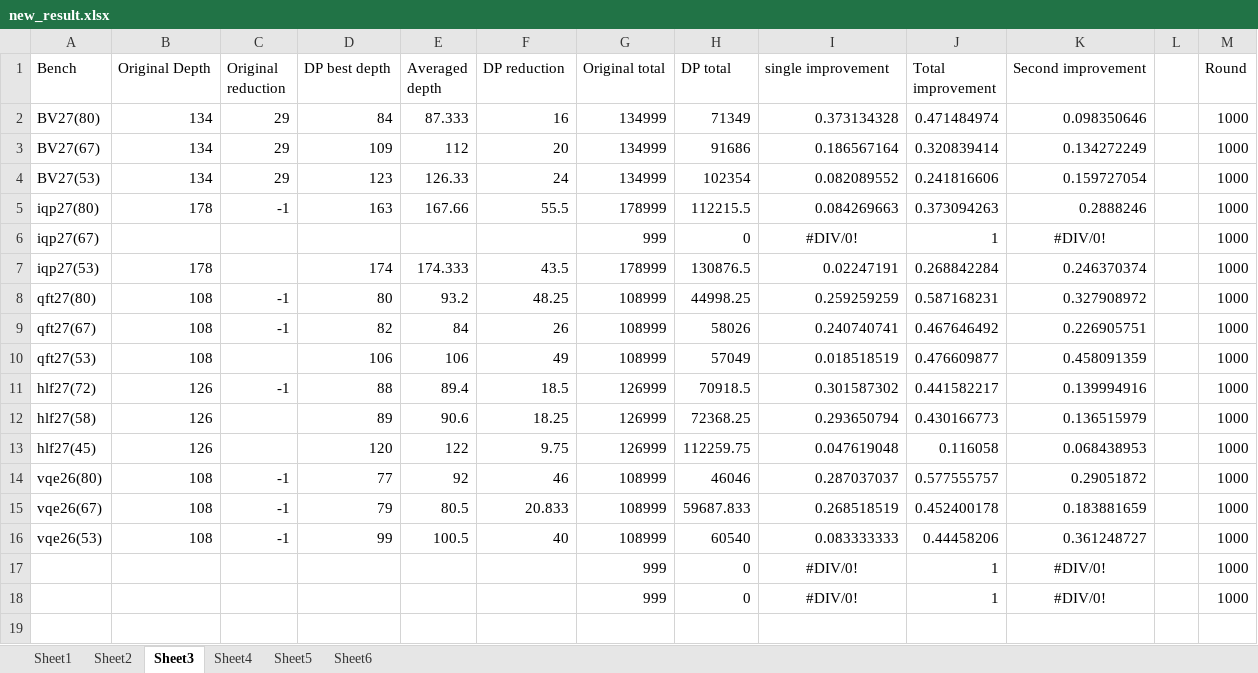
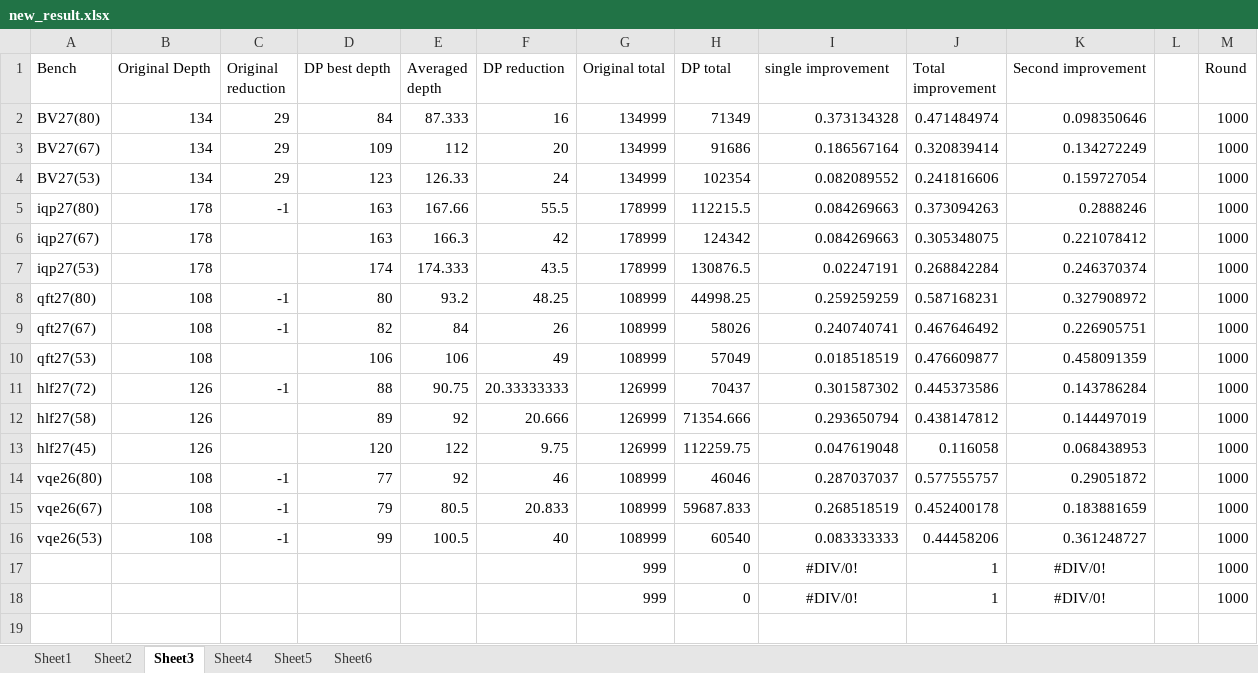
Before and after one commit to PittYHL/DP_MBQC, an Excel workbook: example/new_result.xlsx, sheet Sheet3, drawn as a sheet; only a part is shown; values as stored, in another font and other column widths than the file's, no borders; charts and pictures not drawn; the diff names each change by its address in the sheet, - before the commit and + after, or states it on an @@ line.

```diff
--- a/example/new_result.xlsx (sheet Sheet3)
+++ b/example/new_result.xlsx (sheet Sheet3)
-B6 (Original Depth): (empty)
+B6 (Original Depth): 178
-D6 (DP best depth): (empty)
+D6 (DP best depth): 163
-E6 (Averaged depth): (empty)
+E6 (Averaged depth): 166.3
-F6 (DP reduction): (empty)
+F6 (DP reduction): 42
-G6 (Original total): 999
+G6 (Original total): 178999
-H6 (DP total): 0
+H6 (DP total): 124342
-I6 (single improvement): #DIV/0!
+I6 (single improvement): 0.084269663
-I6 alignment: center
+I6 alignment: right
-J6 (Total improvement): 1
+J6 (Total improvement): 0.305348075
-K6 (Second improvement): #DIV/0!
+K6 (Second improvement): 0.221078412
-K6 alignment: center
+K6 alignment: right
-E11 (Averaged depth): 89.4
+E11 (Averaged depth): 90.75
-F11 (DP reduction): 18.5
+F11 (DP reduction): 20.33333333
-H11 (DP total): 70918.5
+H11 (DP total): 70437
-J11 (Total improvement): 0.441582217
+J11 (Total improvement): 0.445373586
-K11 (Second improvement): 0.139994916
+K11 (Second improvement): 0.143786284
-E12 (Averaged depth): 90.6
+E12 (Averaged depth): 92
-F12 (DP reduction): 18.25
+F12 (DP reduction): 20.666
-H12 (DP total): 72368.25
+H12 (DP total): 71354.666
-J12 (Total improvement): 0.430166773
+J12 (Total improvement): 0.438147812
-K12 (Second improvement): 0.136515979
+K12 (Second improvement): 0.144497019
```
Also changed, not shown: sheet Sheet4, sheet Sheet2, charts or pictures, example/sensitivity_result.xlsx, 19 other files.
